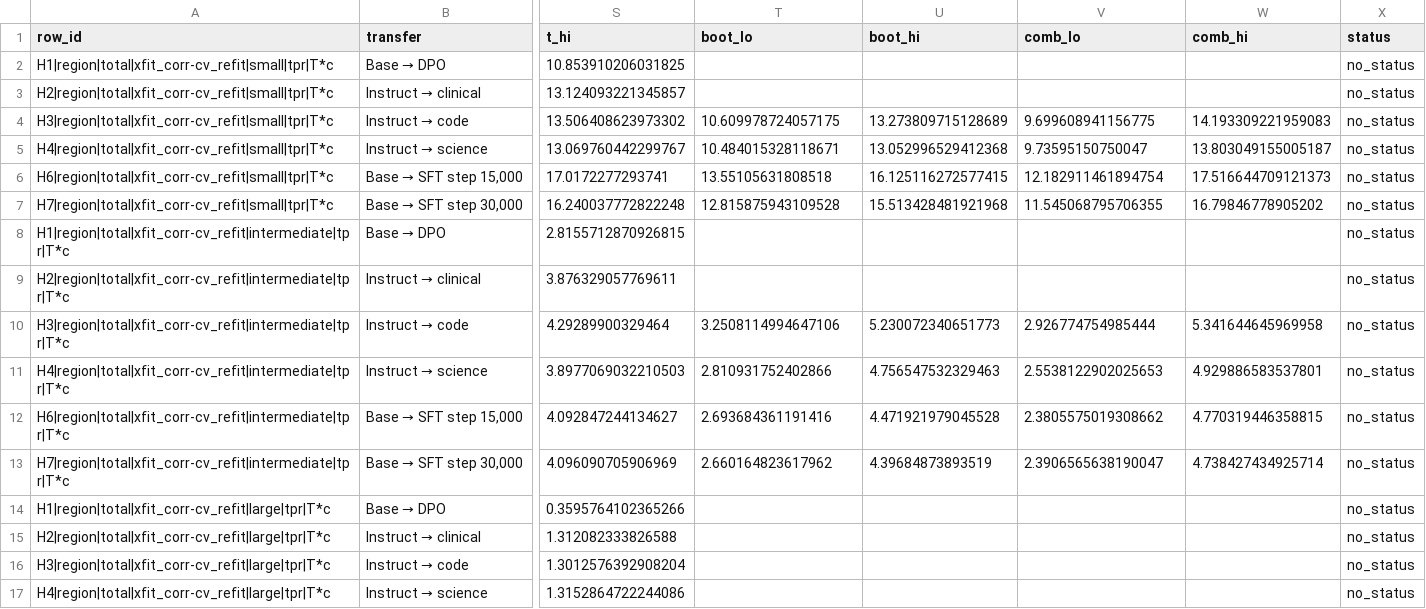
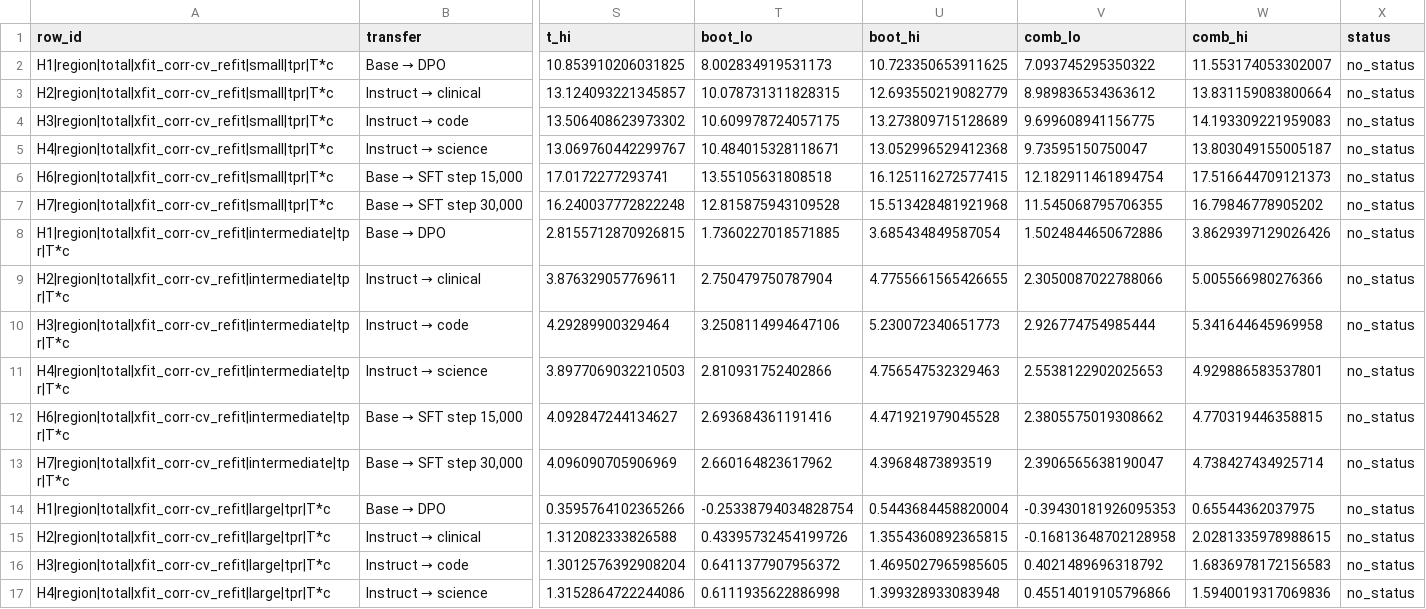
Before and after one commit to vli31/vli31.github.io, a CSV file: probe-transfer-reviews/round3/tables/g1-olmo-harm/regions.csv, drawn as a sheet; only a part is shown, gaps mark what is left out; the diff covers the shown part only; the diff names each change by its address in the sheet, - before the commit and + after, or states it on an @@ line.

```diff
--- a/probe-transfer-reviews/round3/tables/g1-olmo-harm/regions.csv
+++ b/probe-transfer-reviews/round3/tables/g1-olmo-harm/regions.csv
-T2 (boot_lo): (empty)
+T2 (boot_lo): 8.002834919531173
-U2 (boot_hi): (empty)
+U2 (boot_hi): 10.723350653911625
-V2 (comb_lo): (empty)
+V2 (comb_lo): 7.093745295350322
-W2 (comb_hi): (empty)
+W2 (comb_hi): 11.553174053302007
-T3 (boot_lo): (empty)
+T3 (boot_lo): 10.078731311828315
-U3 (boot_hi): (empty)
+U3 (boot_hi): 12.693550219082779
-V3 (comb_lo): (empty)
+V3 (comb_lo): 8.989836534363612
-W3 (comb_hi): (empty)
+W3 (comb_hi): 13.831159083800664
-T8 (boot_lo): (empty)
+T8 (boot_lo): 1.7360227018571885
-U8 (boot_hi): (empty)
+U8 (boot_hi): 3.685434849587054
-V8 (comb_lo): (empty)
+V8 (comb_lo): 1.5024844650672886
-W8 (comb_hi): (empty)
+W8 (comb_hi): 3.8629397129026426
-T9 (boot_lo): (empty)
+T9 (boot_lo): 2.750479750787904
-U9 (boot_hi): (empty)
+U9 (boot_hi): 4.7755661565426655
-V9 (comb_lo): (empty)
+V9 (comb_lo): 2.3050087022788066
-W9 (comb_hi): (empty)
+W9 (comb_hi): 5.005566980276366
-T14 (boot_lo): (empty)
+T14 (boot_lo): -0.25338794034828754
-U14 (boot_hi): (empty)
+U14 (boot_hi): 0.5443684458820004
-V14 (comb_lo): (empty)
+V14 (comb_lo): -0.39430181926095353
-W14 (comb_hi): (empty)
+W14 (comb_hi): 0.65544362037975
-T15 (boot_lo): (empty)
+T15 (boot_lo): 0.43395732454199726
-U15 (boot_hi): (empty)
+U15 (boot_hi): 1.3554360892365815
-V15 (comb_lo): (empty)
+V15 (comb_lo): -0.16813648702128958
-W15 (comb_hi): (empty)
+W15 (comb_hi): 2.0281335978988615
-T16 (boot_lo): (empty)
+T16 (boot_lo): 0.6411377907956372
-U16 (boot_hi): (empty)
+U16 (boot_hi): 1.4695027965985605
-V16 (comb_lo): (empty)
+V16 (comb_lo): 0.4021489696318792
-W16 (comb_hi): (empty)
+W16 (comb_hi): 1.6836978172156583
-T17 (boot_lo): (empty)
+T17 (boot_lo): 0.6111935622886998
-U17 (boot_hi): (empty)
+U17 (boot_hi): 1.399328933083948
-V17 (comb_lo): (empty)
+V17 (comb_lo): 0.45514019105796866
-W17 (comb_hi): (empty)
+W17 (comb_hi): 1.5940019317069836
```
Also changed, not shown: 88 edited cells elsewhere in this file, 7 other files.
